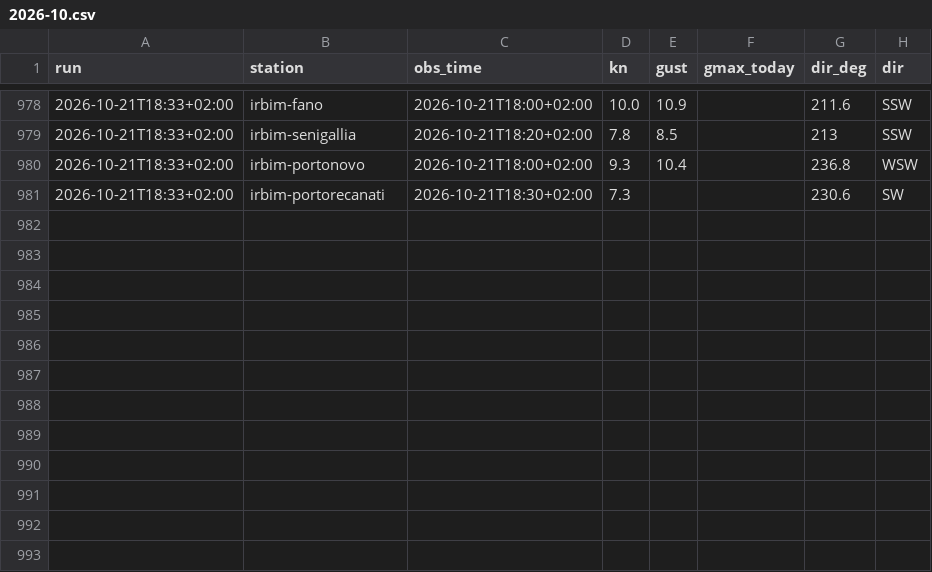
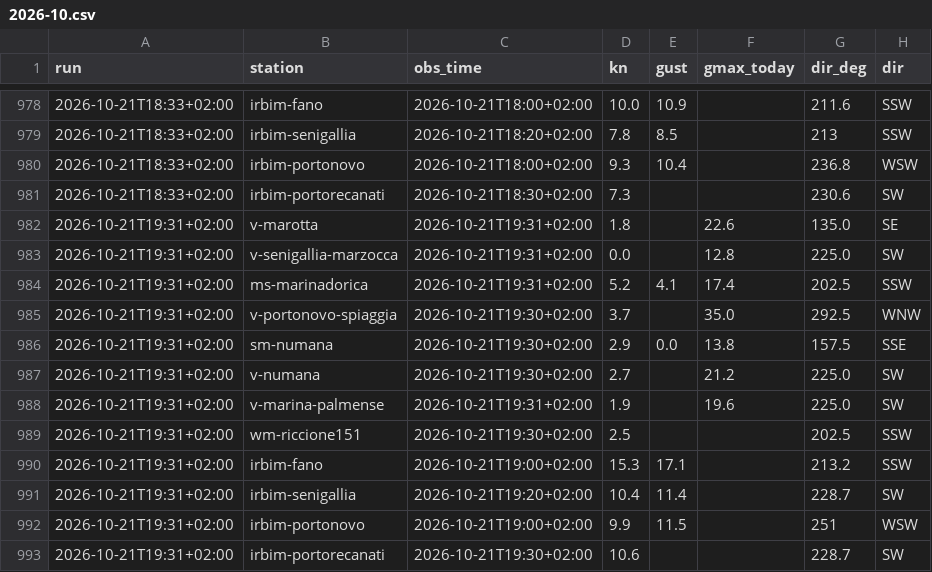
Before and after one commit to giuliobellitti-cell/spot-board-dati, a CSV file: data/obs/2026-10.csv, drawn as a sheet; only a part is shown, gaps mark what is left out.

```diff
--- a/data/obs/2026-10.csv
+++ b/data/obs/2026-10.csv
@@ -981 +981,13 @@ run,station,obs_time,kn,gust,gmax_today,dir_deg,dir
 2026-10-21T18:33+02:00,irbim-portorecanati,2026-10-21T18:30+02:00,7.3,,,230.6,SW
+2026-10-21T19:31+02:00,v-marotta,2026-10-21T19:31+02:00,1.8,,22.6,135.0,SE
+2026-10-21T19:31+02:00,v-senigallia-marzocca,2026-10-21T19:31+02:00,0.0,,12.8,225.0,SW
+2026-10-21T19:31+02:00,ms-marinadorica,2026-10-21T19:31+02:00,5.2,4.1,17.4,202.5,SSW
+2026-10-21T19:31+02:00,v-portonovo-spiaggia,2026-10-21T19:30+02:00,3.7,,35.0,292.5,WNW
+2026-10-21T19:31+02:00,sm-numana,2026-10-21T19:30+02:00,2.9,0.0,13.8,157.5,SSE
+2026-10-21T19:31+02:00,v-numana,2026-10-21T19:30+02:00,2.7,,21.2,225.0,SW
+2026-10-21T19:31+02:00,v-marina-palmense,2026-10-21T19:31+02:00,1.9,,19.6,225.0,SW
+2026-10-21T19:31+02:00,wm-riccione151,2026-10-21T19:30+02:00,2.5,,,202.5,SSW
+2026-10-21T19:31+02:00,irbim-fano,2026-10-21T19:00+02:00,15.3,17.1,,213.2,SSW
+2026-10-21T19:31+02:00,irbim-senigallia,2026-10-21T19:20+02:00,10.4,11.4,,228.7,SW
+2026-10-21T19:31+02:00,irbim-portonovo,2026-10-21T19:00+02:00,9.9,11.5,,251,WSW
+2026-10-21T19:31+02:00,irbim-portorecanati,2026-10-21T19:30+02:00,10.6,,,228.7,SW
```
Also changed, not shown: data/mare/2026-10.csv, 2 other files.
